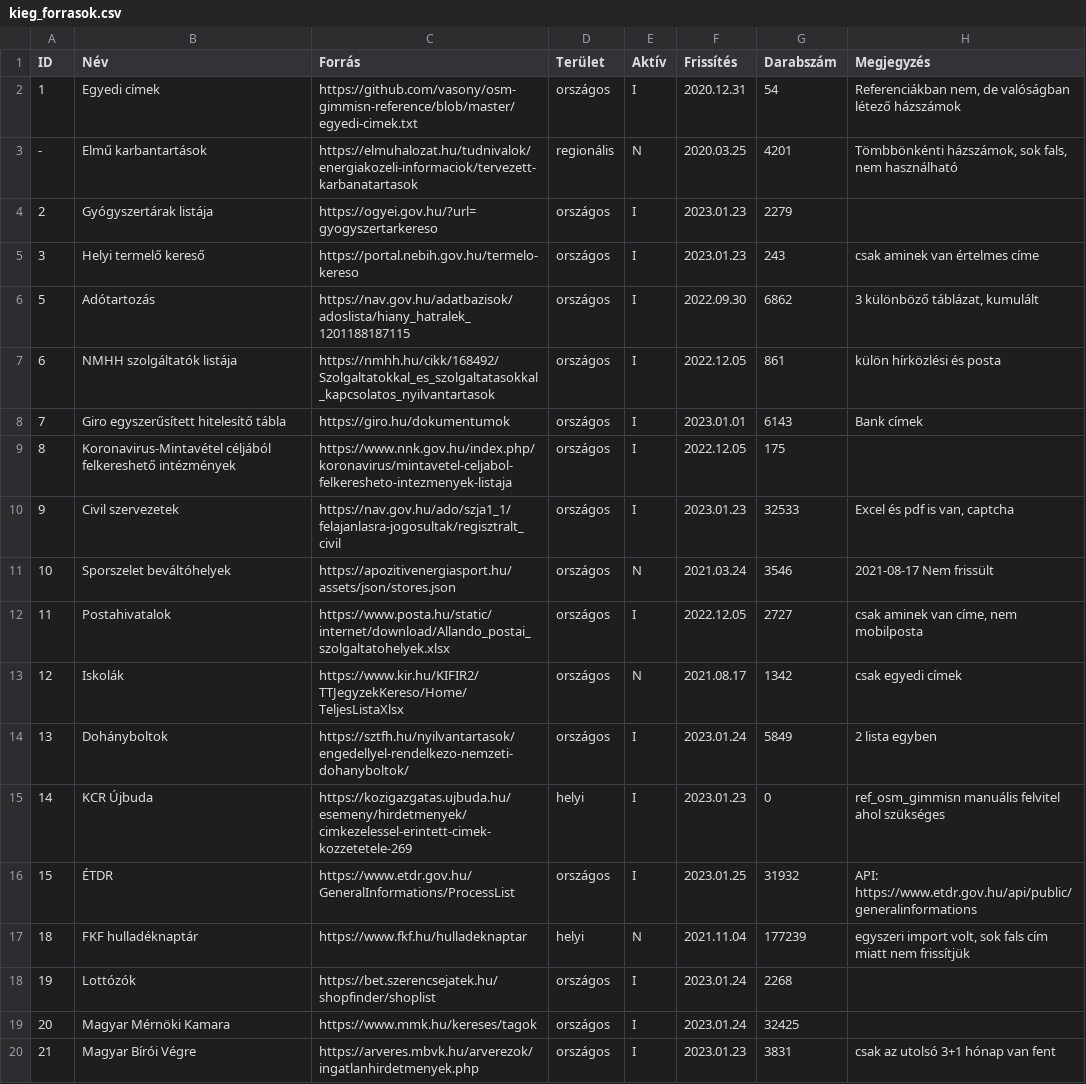
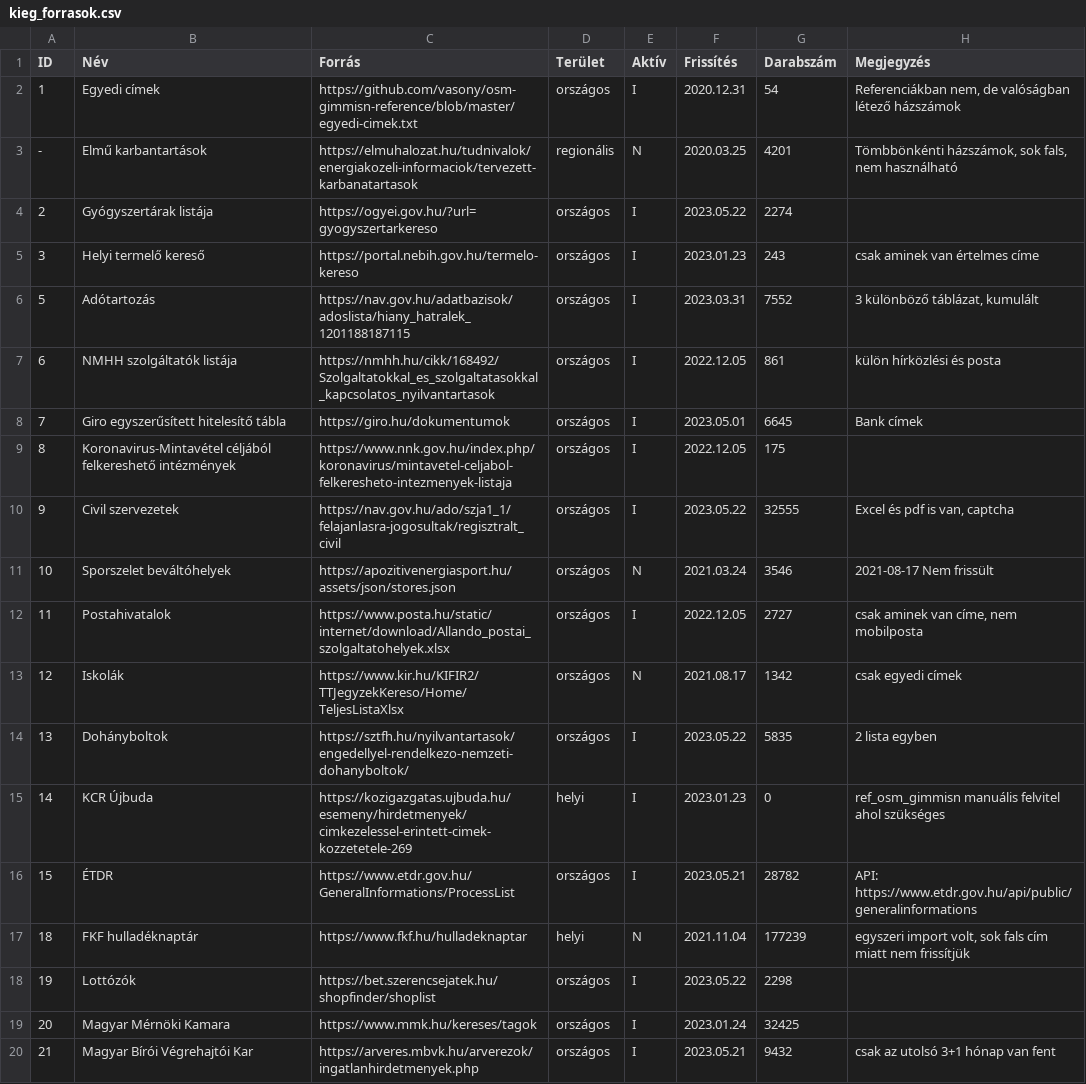
Before and after one commit to vasony/osm-gimmisn-reference, a CSV file: kieg_forrasok.csv, drawn as a sheet.

Commit message:
kieg: add mbvk to and update others, govcenter: update

```diff
--- a/kieg_forrasok.csv
+++ b/kieg_forrasok.csv
@@ -3,9 +3,9 @@
 -;Elmű karbantartások;https://elmuhalozat.hu/tudnivalok/energiakozeli-informaciok/tervezett-karbanatartasok;regionális;N;2020.03.25;4201;Tömbbönkénti házszámok, sok fals, nem használható
-2;Gyógyszertárak listája;https://ogyei.gov.hu/?url=gyogyszertarkereso;országos;I;2023.01.23;2279;
+2;Gyógyszertárak listája;https://ogyei.gov.hu/?url=gyogyszertarkereso;országos;I;2023.05.22;2274;
 3;Helyi termelő kereső;https://portal.nebih.gov.hu/termelo-kereso;országos;I;2023.01.23;243;csak aminek van értelmes címe
-5;Adótartozás;https://nav.gov.hu/adatbazisok/adoslista/hiany_hatralek_1201188187115;országos;I;2022.09.30;6862;3 különböző táblázat, kumulált
+5;Adótartozás;https://nav.gov.hu/adatbazisok/adoslista/hiany_hatralek_1201188187115;országos;I;2023.03.31;7552;3 különböző táblázat, kumulált
 6;NMHH szolgáltatók listája;https://nmhh.hu/cikk/168492/Szolgaltatokkal_es_szolgaltatasokkal_kapcsolatos_nyilvantartasok;országos;I;2022.12.05;861;külön hírközlési és posta
-7;Giro egyszerűsített hitelesítő tábla;https://giro.hu/dokumentumok;országos;I;2023.01.01;6143;Bank címek
+7;Giro egyszerűsített hitelesítő tábla;https://giro.hu/dokumentumok;országos;I;2023.05.01;6645;Bank címek
 8;Koronavirus-Mintavétel céljából felkereshető intézmények;https://www.nnk.gov.hu/index.php/koronavirus/mintavetel-celjabol-felkeresheto-intezmenyek-listaja;országos;I;2022.12.05;175;
-9;Civil szervezetek;https://nav.gov.hu/ado/szja1_1/felajanlasra-jogosultak/regisztralt_civil;országos;I;2023.01.23;32533;Excel és pdf is van, captcha
+9;Civil szervezetek;https://nav.gov.hu/ado/szja1_1/felajanlasra-jogosultak/regisztralt_civil;országos;I;2023.05.22;32555;Excel és pdf is van, captcha
 10;Sporszelet beváltóhelyek;https://apozitivenergiasport.hu/assets/json/stores.json;országos;N;2021.03.24;3546;2021-08-17 Nem frissült
@@ -13,8 +13,8 @@
 12;Iskolák;https://www.kir.hu/KIFIR2/TTJegyzekKereso/Home/TeljesListaXlsx;országos;N;2021.08.17;1342;csak egyedi címek
-13;Dohányboltok;https://sztfh.hu/nyilvantartasok/engedellyel-rendelkezo-nemzeti-dohanyboltok/;országos;I;2023.01.24;5849;2 lista egyben
+13;Dohányboltok;https://sztfh.hu/nyilvantartasok/engedellyel-rendelkezo-nemzeti-dohanyboltok/;országos;I;2023.05.22;5835;2 lista egyben
 14;KCR Újbuda;https://kozigazgatas.ujbuda.hu/esemeny/hirdetmenyek/cimkezelessel-erintett-cimek-kozzetetele-269;helyi;I;2023.01.23;0;ref_osm_gimmisn manuális felvitel ahol szükséges
-15;ÉTDR;https://www.etdr.gov.hu/GeneralInformations/ProcessList;országos;I;2023.01.25;31932;API: https://www.etdr.gov.hu/api/public/generalinformations
+15;ÉTDR;https://www.etdr.gov.hu/GeneralInformations/ProcessList;országos;I;2023.05.21;28782;API: https://www.etdr.gov.hu/api/public/generalinformations
 18;FKF hulladéknaptár;https://www.fkf.hu/hulladeknaptar;helyi;N;2021.11.04;177239;egyszeri import volt, sok fals cím miatt nem frissítjük
-19;Lottózók;https://bet.szerencsejatek.hu/shopfinder/shoplist;országos;I;2023.01.24;2268;
+19;Lottózók;https://bet.szerencsejatek.hu/shopfinder/shoplist;országos;I;2023.05.22;2298;
 20;Magyar Mérnöki Kamara;https://www.mmk.hu/kereses/tagok;országos;I;2023.01.24;32425;
-21;Magyar Bírói Végre;https://arveres.mbvk.hu/arverezok/ingatlanhirdetmenyek.php;országos;I;2023.01.23;3831;csak az utolsó 3+1 hónap van fent
+21;Magyar Bírói Végrehajtói Kar;https://arveres.mbvk.hu/arverezok/ingatlanhirdetmenyek.php;országos;I;2023.05.21;9432;csak az utolsó 3+1 hónap van fent
```
